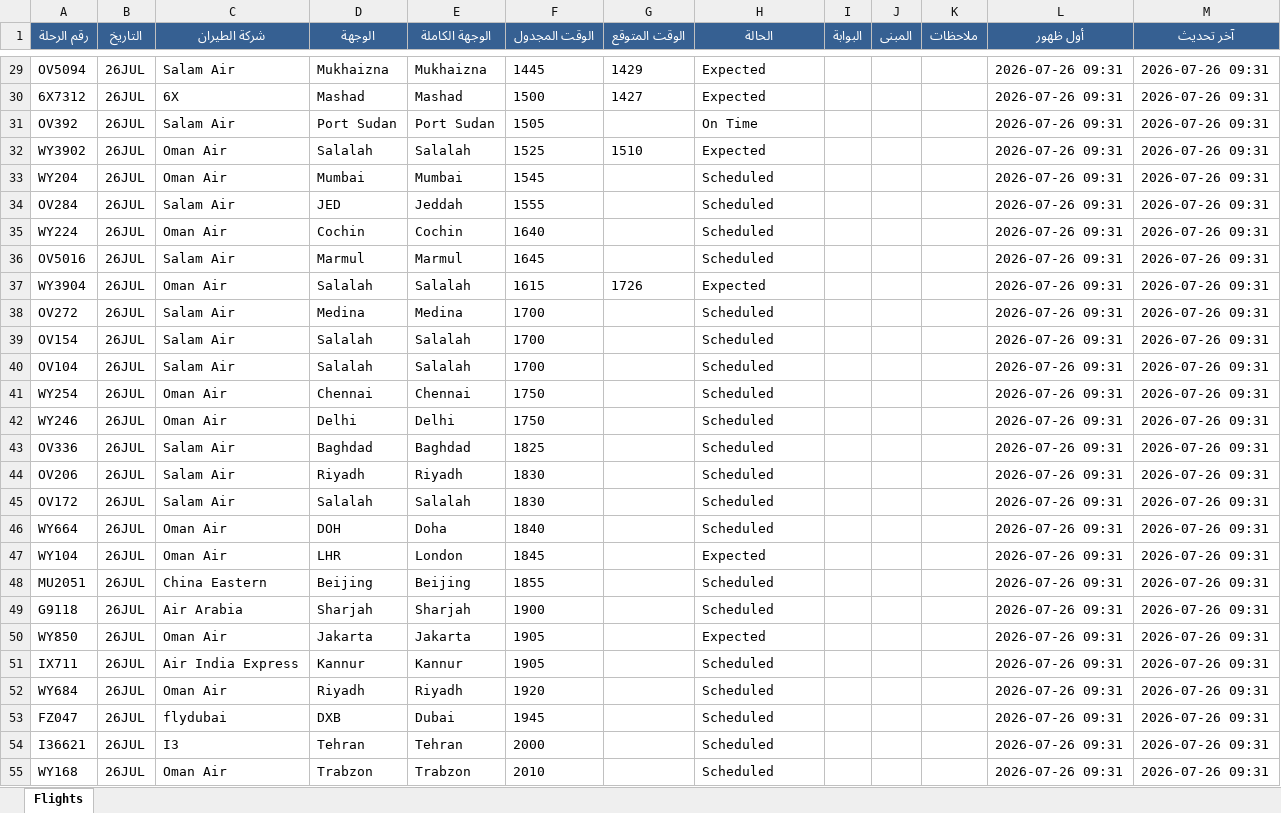
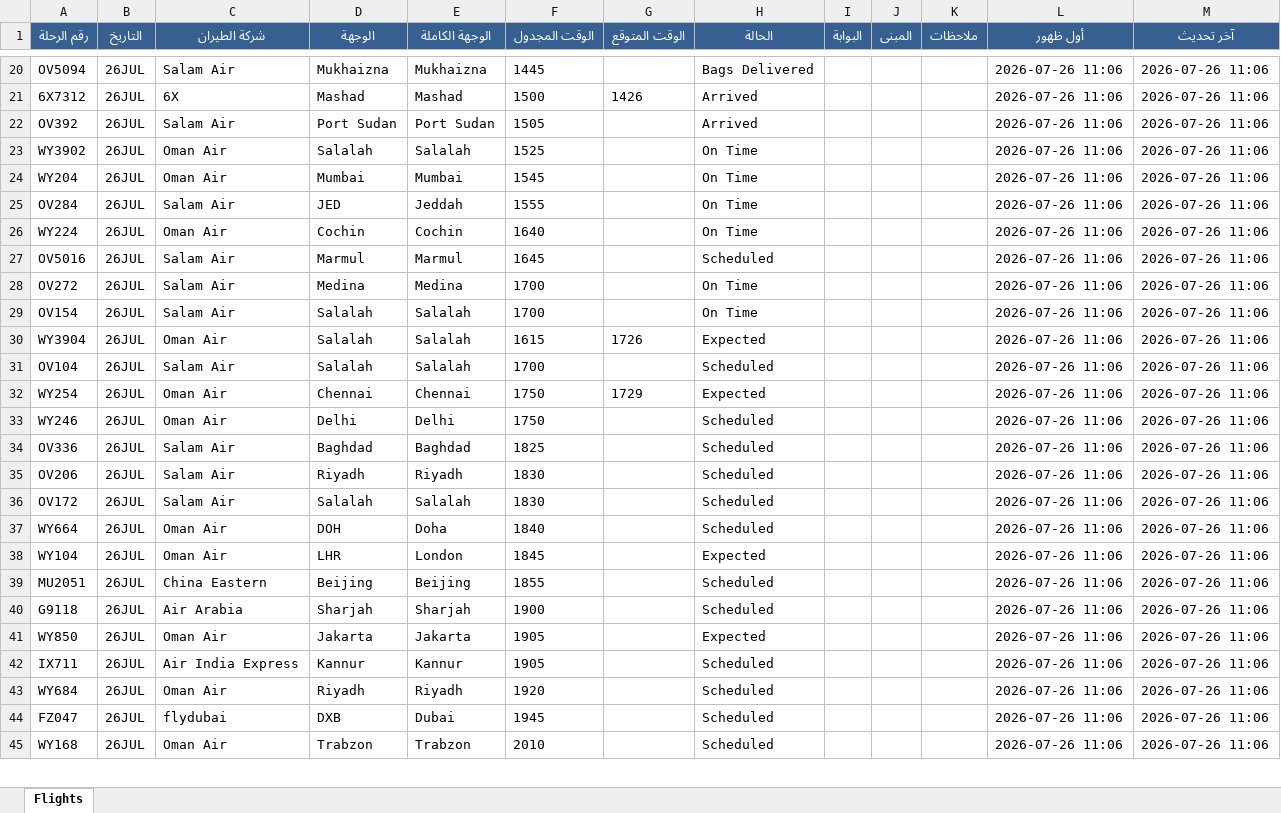
Before and after one commit to khalidsaif912/live-flights, an Excel workbook: flight_data/live_flights.xlsx, sheet Flights, drawn as a sheet; only a part is shown, gaps mark what is left out; values as stored, in another font and other column widths than the file's, no borders; removed rows and columns are numbered as before the commit, all else as after; the diff covers the shown part only; the diff names each change by its address in the sheet, - before the commit and + after, or states it on an @@ line.

```diff
--- a/flight_data/live_flights.xlsx (sheet Flights)
+++ b/flight_data/live_flights.xlsx (sheet Flights)
-G20 (الوقت المتوقع): 1429
+G20 (الوقت المتوقع): (empty)
-H20 (الحالة): Expected
+H20 (الحالة): Bags Delivered
-L20:L27 (أول ظهور): 2026-07-26 09:31
+L20:L27 (أول ظهور): 2026-07-26 11:06
-M20:M27 (آخر تحديث): 2026-07-26 09:31
+M20:M27 (آخر تحديث): 2026-07-26 11:06
-G21 (الوقت المتوقع): 1427
+G21 (الوقت المتوقع): 1426
-H21 (الحالة): Expected
+H21 (الحالة): Arrived
-H22 (الحالة): On Time
+H22 (الحالة): Arrived
-G23 (الوقت المتوقع): 1510
+G23 (الوقت المتوقع): (empty)
-H23 (الحالة): Expected
+H23 (الحالة): On Time
-H24:H26 (الحالة): Scheduled
+H24:H26 (الحالة): On Time
-row 37: WY3904 | 26JUL | Oman Air | Salalah | Salalah | 1615 | 1726 | Expected |  |  |  | 2026-07-26 09:31 | 2026-07-26 09:31
-H28:H29 (الحالة): Scheduled
+H28:H29 (الحالة): On Time
-L28:L29 (أول ظهور): 2026-07-26 09:31
+L28:L29 (أول ظهور): 2026-07-26 11:06
-M28:M29 (آخر تحديث): 2026-07-26 09:31
+M28:M29 (آخر تحديث): 2026-07-26 11:06
+row 30: WY3904 | 26JUL | Oman Air | Salalah | Salalah | 1615 | 1726 | Expected |  |  |  | 2026-07-26 11:06 | 2026-07-26 11:06
-L31:L44 (أول ظهور): 2026-07-26 09:31
+L31:L44 (أول ظهور): 2026-07-26 11:06
-M31:M44 (آخر تحديث): 2026-07-26 09:31
+M31:M44 (آخر تحديث): 2026-07-26 11:06
-G32 (الوقت المتوقع): (empty)
+G32 (الوقت المتوقع): 1729
-H32 (الحالة): Scheduled
+H32 (الحالة): Expected
-row 54: I36621 | 26JUL | I3 | Tehran | Tehran | 2000 |  | Scheduled |  |  |  | 2026-07-26 09:31 | 2026-07-26 09:31
-L45 (أول ظهور): 2026-07-26 09:31
+L45 (أول ظهور): 2026-07-26 11:06
-M45 (آخر تحديث): 2026-07-26 09:31
+M45 (آخر تحديث): 2026-07-26 11:06
```
Also changed, not shown: 22 added rows, 23 removed rows and 464 edited cells elsewhere in this sheet, flight_data/archive_flights.xlsx, 3 other files.
